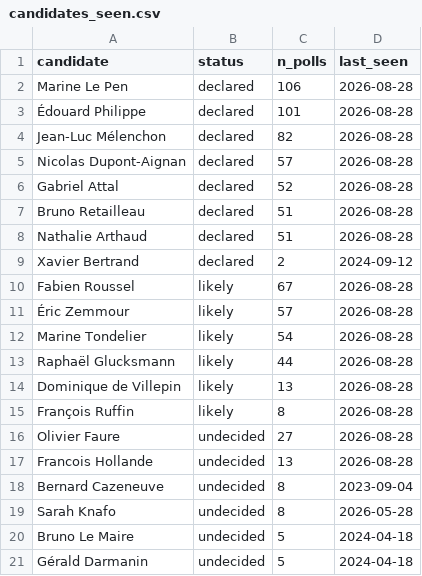
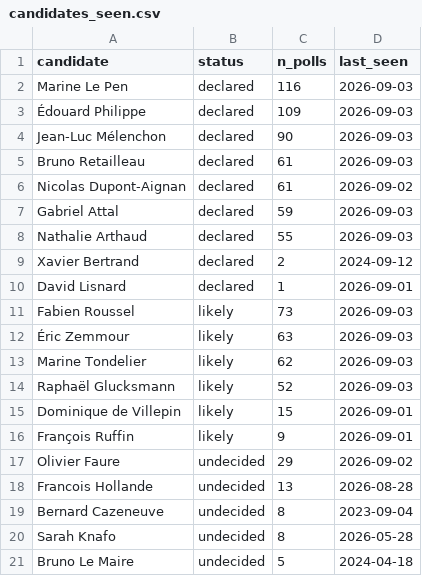
Before and after one commit to sbbb-git/presi, a CSV file: data/candidates_seen.csv, drawn as a sheet; only a part is shown; the shorter side is filled out with more unchanged rows.

```diff
--- a/data/candidates_seen.csv
+++ b/data/candidates_seen.csv
@@ -1,17 +1,18 @@
 candidate,status,n_polls,last_seen
-Marine Le Pen,declared,106,2026-08-28
-Édouard Philippe,declared,101,2026-08-28
-Jean-Luc Mélenchon,declared,82,2026-08-28
-Nicolas Dupont-Aignan,declared,57,2026-08-28
-Gabriel Attal,declared,52,2026-08-28
-Bruno Retailleau,declared,51,2026-08-28
-Nathalie Arthaud,declared,51,2026-08-28
+Marine Le Pen,declared,116,2026-09-03
+Édouard Philippe,declared,109,2026-09-03
+Jean-Luc Mélenchon,declared,90,2026-09-03
+Bruno Retailleau,declared,61,2026-09-03
+Nicolas Dupont-Aignan,declared,61,2026-09-02
+Gabriel Attal,declared,59,2026-09-03
+Nathalie Arthaud,declared,55,2026-09-03
 Xavier Bertrand,declared,2,2024-09-12
-Fabien Roussel,likely,67,2026-08-28
-Éric Zemmour,likely,57,2026-08-28
-Marine Tondelier,likely,54,2026-08-28
-Raphaël Glucksmann,likely,44,2026-08-28
-Dominique de Villepin,likely,13,2026-08-28
-François Ruffin,likely,8,2026-08-28
-Olivier Faure,undecided,27,2026-08-28
+David Lisnard,declared,1,2026-09-01
+Fabien Roussel,likely,73,2026-09-03
+Éric Zemmour,likely,63,2026-09-03
+Marine Tondelier,likely,62,2026-09-03
+Raphaël Glucksmann,likely,52,2026-09-03
+Dominique de Villepin,likely,15,2026-09-01
+François Ruffin,likely,9,2026-09-01
+Olivier Faure,undecided,29,2026-09-02
 Francois Hollande,undecided,13,2026-08-28
```
Also changed, not shown: data/markets_snapshot.csv, 4 other files.
